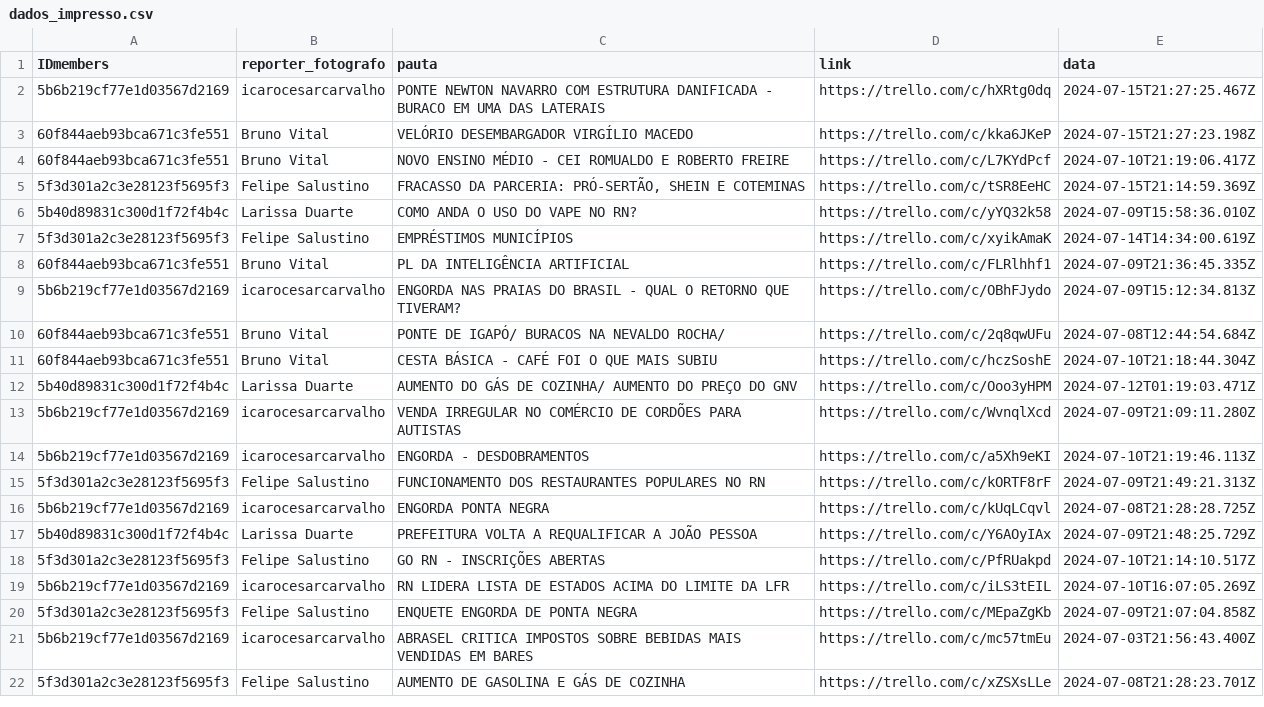
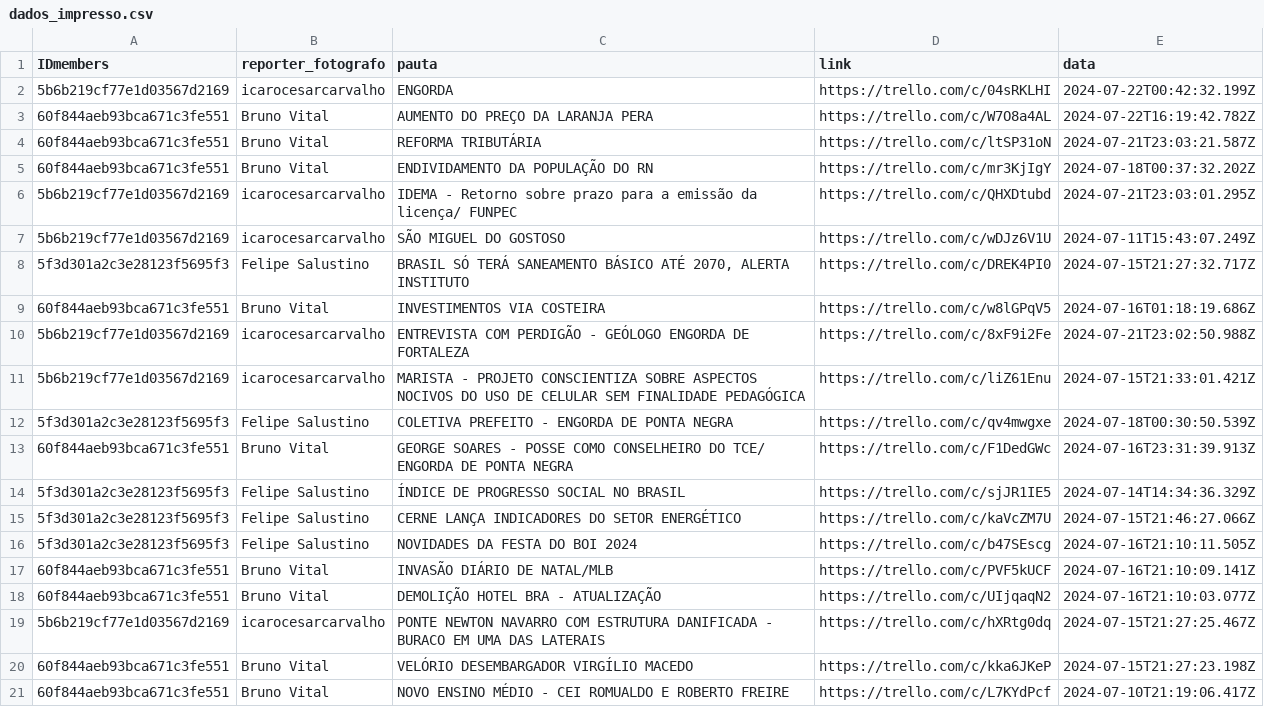
Before and after one commit to alisson002/Dashboard-TN, a CSV file: tabelas/impresso/dados_impresso.csv, drawn as a sheet; only a part is shown; the shorter side is filled out with more unchanged rows.

Commit message:
att impresso e meta TN

```diff
--- a/tabelas/impresso/dados_impresso.csv
+++ b/tabelas/impresso/dados_impresso.csv
@@ -1,2 +1,19 @@
 IDmembers,reporter_fotografo,pauta,link,data
+5b6b219cf77e1d03567d2169,icarocesarcarvalho,ENGORDA,https://trello.com/c/04sRKLHI,2024-07-22T00:42:32.199Z
+60f844aeb93bca671c3fe551,Bruno Vital,AUMENTO DO PREÇO DA LARANJA PERA,https://trello.com/c/W7O8a4AL,2024-07-22T16:19:42.782Z
+60f844aeb93bca671c3fe551,Bruno Vital,REFORMA TRIBUTÁRIA,https://trello.com/c/ltSP31oN,2024-07-21T23:03:21.587Z
+60f844aeb93bca671c3fe551,Bruno Vital,ENDIVIDAMENTO DA POPULAÇÃO DO RN,https://trello.com/c/mr3KjIgY,2024-07-18T00:37:32.202Z
+5b6b219cf77e1d03567d2169,icarocesarcarvalho,IDEMA - Retorno sobre prazo para a emissão da licença/ FUNPEC,https://trello.com/c/QHXDtubd,2024-07-21T23:03:01.295Z
+5b6b219cf77e1d03567d2169,icarocesarcarvalho,SÃO MIGUEL DO GOSTOSO,https://trello.com/c/wDJz6V1U,2024-07-11T15:43:07.249Z
+5f3d301a2c3e28123f5695f3,Felipe Salustino,"BRASIL SÓ TERÁ SANEAMENTO BÁSICO ATÉ 2070, ALERTA INSTITUTO",https://trello.com/c/DREK4PI0,2024-07-15T21:27:32.717Z
+60f844aeb93bca671c3fe551,Bruno Vital,INVESTIMENTOS VIA COSTEIRA,https://trello.com/c/w8lGPqV5,2024-07-16T01:18:19.686Z
+5b6b219cf77e1d03567d2169,icarocesarcarvalho,ENTREVISTA COM PERDIGÃO - GEÓLOGO ENGORDA DE FORTALEZA,https://trello.com/c/8xF9i2Fe,2024-07-21T23:02:50.988Z
+5b6b219cf77e1d03567d2169,icarocesarcarvalho,MARISTA - PROJETO CONSCIENTIZA SOBRE ASPECTOS NOCIVOS DO USO DE CELULAR SEM FINALIDADE PEDAGÓGICA,https://trello.com/c/liZ61Enu,2024-07-15T21:33:01.421Z
+5f3d301a2c3e28123f5695f3,Felipe Salustino,COLETIVA PREFEITO - ENGORDA DE PONTA NEGRA,https://trello.com/c/qv4mwgxe,2024-07-18T00:30:50.539Z
+60f844aeb93bca671c3fe551,Bruno Vital,GEORGE SOARES - POSSE COMO CONSELHEIRO DO TCE/ ENGORDA DE PONTA NEGRA,https://trello.com/c/F1DedGWc,2024-07-16T23:31:39.913Z
+5f3d301a2c3e28123f5695f3,Felipe Salustino,ÍNDICE DE PROGRESSO SOCIAL NO BRASIL,https://trello.com/c/sjJR1IE5,2024-07-14T14:34:36.329Z
+5f3d301a2c3e28123f5695f3,Felipe Salustino,CERNE LANÇA INDICADORES DO SETOR ENERGÉTICO,https://trello.com/c/kaVcZM7U,2024-07-15T21:46:27.066Z
+5f3d301a2c3e28123f5695f3,Felipe Salustino,NOVIDADES DA FESTA DO BOI 2024,https://trello.com/c/b47SEscg,2024-07-16T21:10:11.505Z
+60f844aeb93bca671c3fe551,Bruno Vital,INVASÃO DIÁRIO DE NATAL/MLB,https://trello.com/c/PVF5kUCF,2024-07-16T21:10:09.141Z
+60f844aeb93bca671c3fe551,Bruno Vital,DEMOLIÇÃO HOTEL BRA - ATUALIZAÇÃO,https://trello.com/c/UIjqaqN2,2024-07-16T21:10:03.077Z
 5b6b219cf77e1d03567d2169,icarocesarcarvalho,PONTE NEWTON NAVARRO COM ESTRUTURA DANIFICADA - BURACO EM UMA DAS LATERAIS,https://trello.com/c/hXRtg0dq,2024-07-15T21:27:25.467Z
```
Also changed, not shown: tabelas/meta/Alcance.csv, tabelas/meta/Seguidores.csv, 1 other file.
